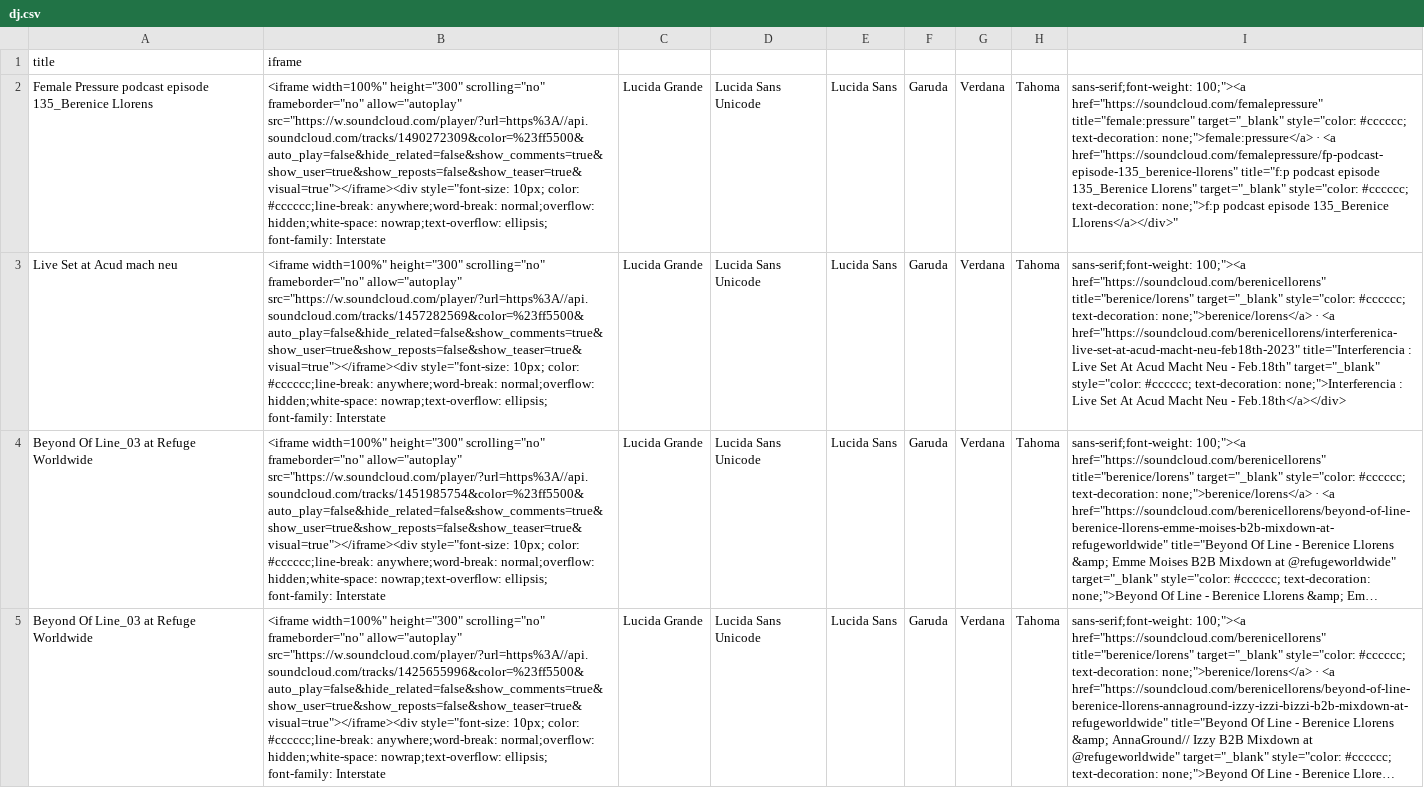
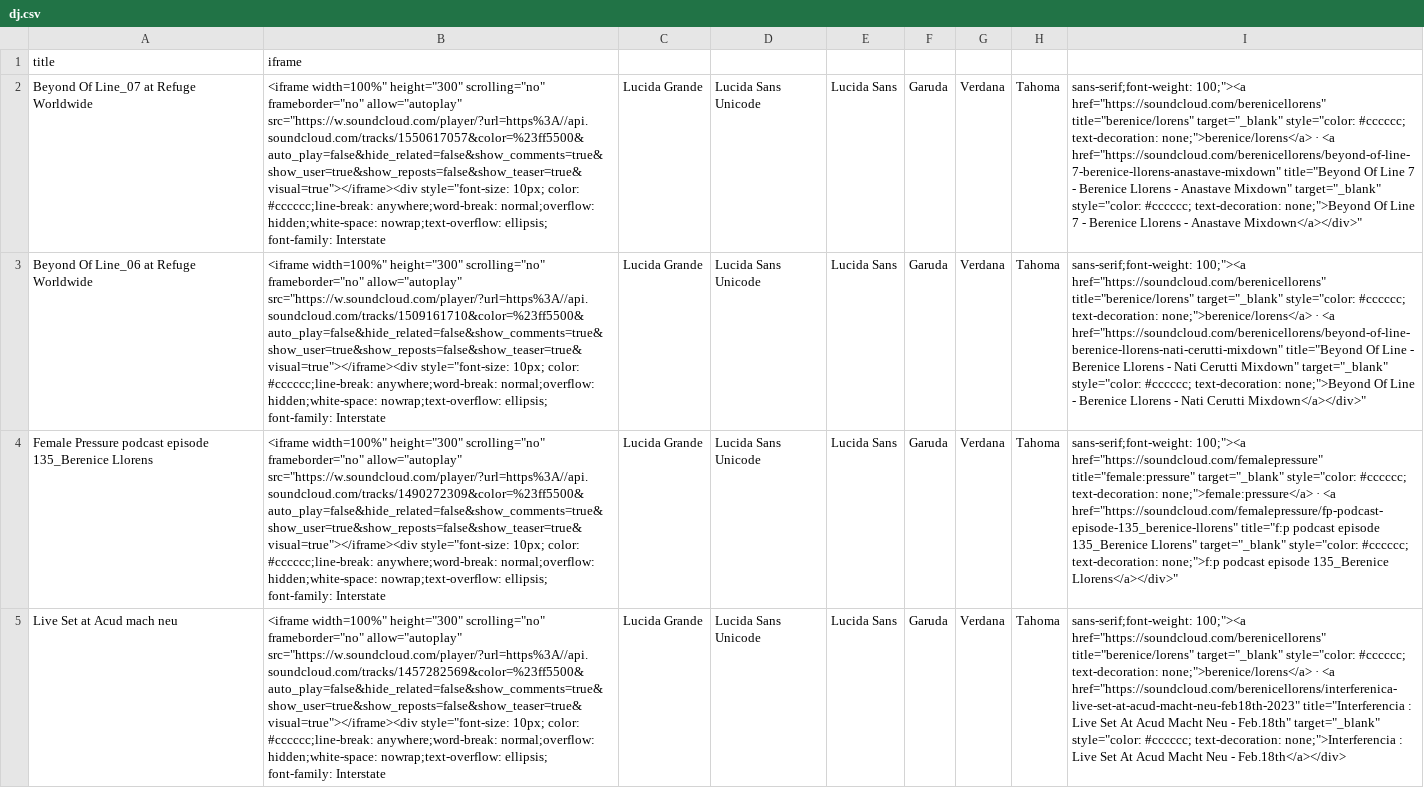
Before and after one commit to berenicellorens/berenicellorens.github.io, a CSV file: music/dj/dj.csv, drawn as a sheet; only a part is shown; the shorter side is filled out with more unchanged rows; long unchanged cells end in …; the diff names each change by its address in the sheet, - before the commit and + after, or states it on an @@ line.

Commit message:
Update dj.csv
agregue sets

```diff
--- a/music/dj/dj.csv
+++ b/music/dj/dj.csv
+row 2: Beyond Of Line_07 at Refuge Worldwide | <iframe width=100%" height="300" scrolling="no" frameborder="no" allow="autoplay" src="https://w.soundcloud.com/player/?url=https%3A//api.soundcloud.com/tracks/1550617057&color=%23ff5500&auto_play=false&hide_related=false&show_comments=true&show_user=true&show_reposts=false&show_teaser=true&visual=true"></iframe><div style="font-size: 10px; color: #cccccc;line-break: anywhere;word-break: normal;overflow: hidden;white-space: nowrap;text-overflow: ellipsis; font-family: Interstate | Lucida Grande | Lucida Sans Unicode | Lucida Sans | Garuda | Verdana | Tahoma | sans-serif;font-weight: 100;"><a href="https://soundcloud.com/berenicellorens" title="berenice/lorens" target="_blank" style="color: #cccccc; text-decoration: none;">berenice/lorens</a> · <a href="https://soundcloud.com/berenicellorens/beyond-of-line-7-berenice-llorens-anastave-mixdown" title="Beyond Of Line 7 - Berenice Llorens - Anastave Mixdown" target="_blank" style="color: #cccccc; text-decoration: none;">Beyond Of Line 7 - Berenice Llorens - Anastave Mixdown</a></div>"
+row 3: Beyond Of Line_06 at Refuge Worldwide | <iframe width=100%" height="300" scrolling="no" frameborder="no" allow="autoplay" src="https://w.soundcloud.com/player/?url=https%3A//api.soundcloud.com/tracks/1509161710&color=%23ff5500&auto_play=false&hide_related=false&show_comments=true&show_user=true&show_reposts=false&show_teaser=true&visual=true"></iframe><div style="font-size: 10px; color: #cccccc;line-break: anywhere;word-break: normal;overflow: hidden;white-space: nowrap;text-overflow: ellipsis; font-family: Interstate | Lucida Grande | Lucida Sans Unicode | Lucida Sans | Garuda | Verdana | Tahoma | sans-serif;font-weight: 100;"><a href="https://soundcloud.com/berenicellorens" title="berenice/lorens" target="_blank" style="color: #cccccc; text-decoration: none;">berenice/lorens</a> · <a href="https://soundcloud.com/berenicellorens/beyond-of-line-berenice-llorens-nati-cerutti-mixdown" title="Beyond Of Line - Berenice Llorens - Nati Cerutti Mixdown" target="_blank" style="color: #cccccc; text-decoration: none;">Beyond Of Line - Berenice Llorens - Nati Cerutti Mixdown</a></div>"
```
